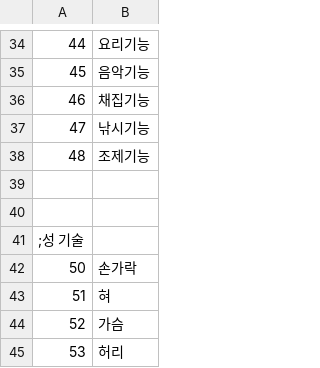
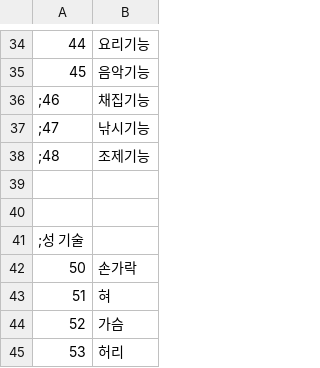
Before and after one commit to keisiki/TWKR-Textbung, a CSV file: CSV/Abl.csv, drawn as a sheet; only a part is shown, gaps mark what is left out.

```diff
--- a/CSV/Abl.csv
+++ b/CSV/Abl.csv
@@ -35,5 +35,5 @@
 45,음악기능
-46,채집기능
-47,낚시기능
-48,조제기능
+;46,채집기능
+;47,낚시기능
+;48,조제기능
 
```
Also changed, not shown: CSV/CFLAG.csv, CSV/FLAG.csv, 33 other files.
